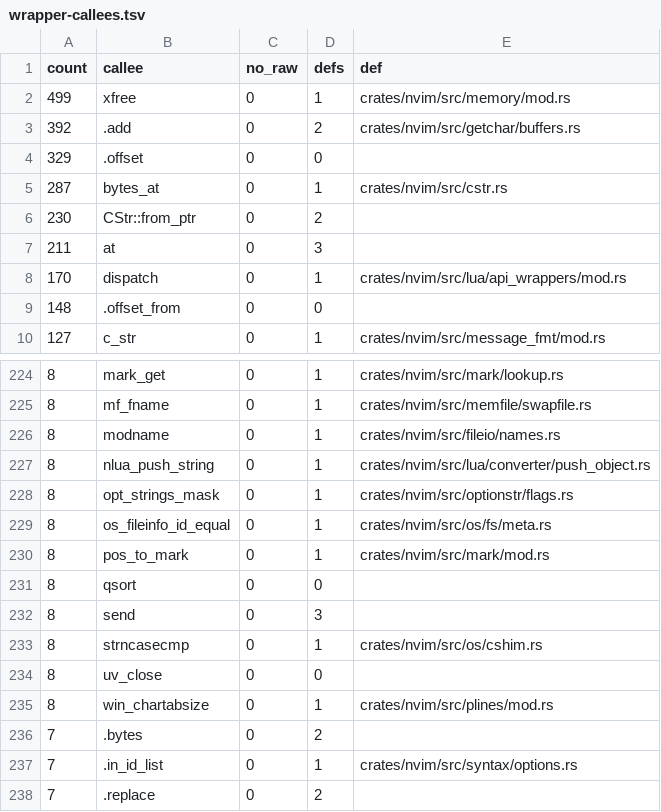
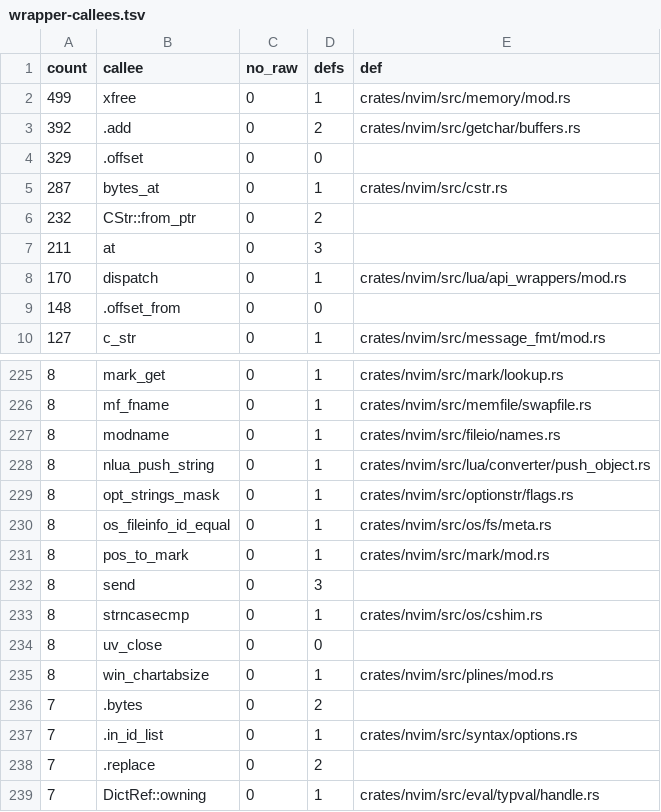
Before and after one commit to PsychoLlama/nvim.rs, a TSV file: metrics/wrapper-callees.tsv, drawn as a sheet; only a part is shown, gaps mark what is left out; the shorter side is filled out with more unchanged rows; the diff covers the shown part only.

```diff
--- a/metrics/wrapper-callees.tsv
+++ b/metrics/wrapper-callees.tsv
@@ -5,3 +5,3 @@ count	callee	no_raw	defs	def
 287	bytes_at	0	1	crates/nvim/src/cstr.rs
-230	CStr::from_ptr	0	2	
+232	CStr::from_ptr	0	2	
 211	at	0	3	
@@ -230,3 +231,2 @@ count	callee	no_raw	defs	def
 8	pos_to_mark	0	1	crates/nvim/src/mark/mod.rs
-8	qsort	0	0	
 8	send	0	3	
```
Also changed, not shown: 3 added rows and 2 removed rows elsewhere in this file, metrics/finish-list.tsv, 7 other files.
